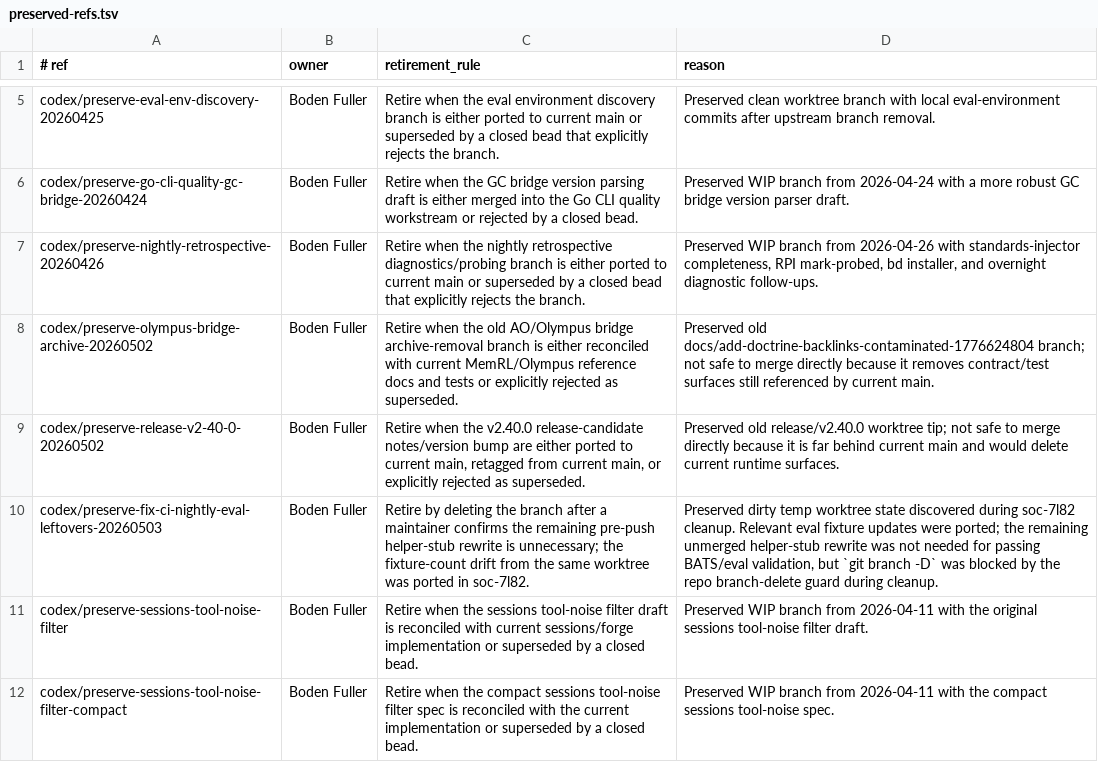
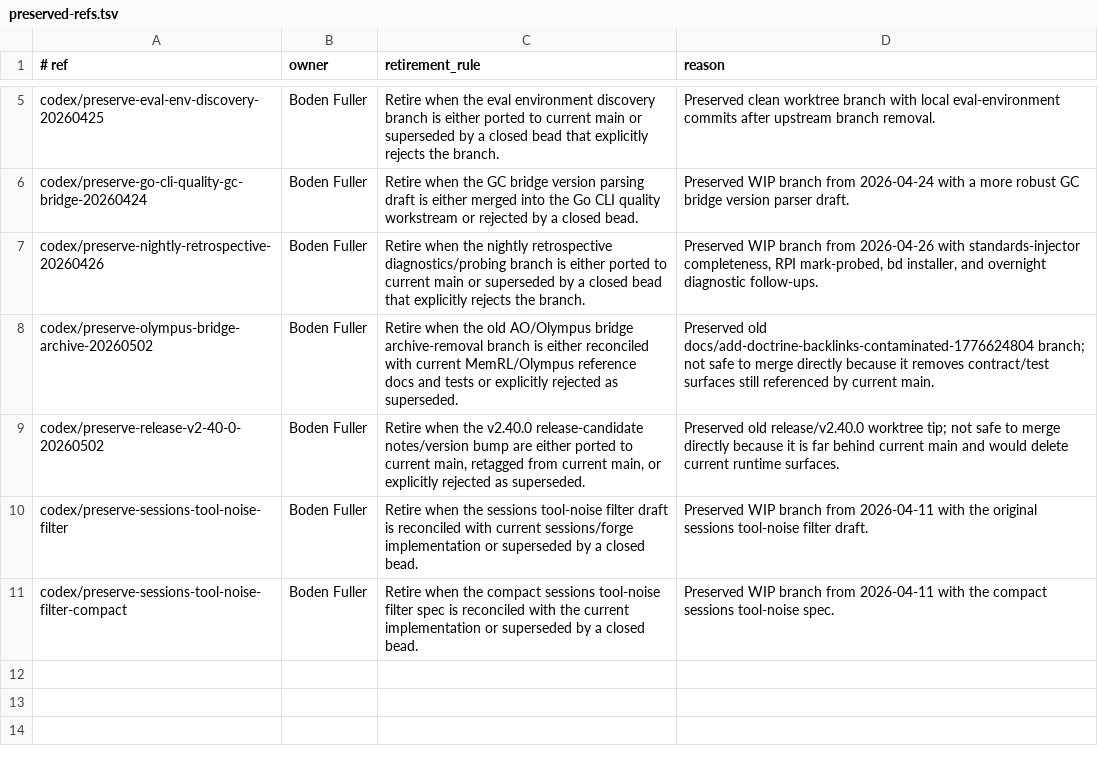
Before and after one commit to lguzzon-scratchbook/agentops, a TSV file: docs/preserved-refs.tsv, drawn as a sheet; only a part is shown, gaps mark what is left out.

Commit message:
docs: retire fix-ci leftover preserved ref

```diff
--- a/docs/preserved-refs.tsv
+++ b/docs/preserved-refs.tsv
@@ -9,3 +9,2 @@ codex/preserve-olympus-bridge-archive-20260502	Boden Fuller	Retire when the old
 codex/preserve-release-v2-40-0-20260502	Boden Fuller	Retire when the v2.40.0 release-candidate notes/version bump are either ported to current main, retagged from current main, or explicitly rejected as superseded.	Preserved old release/v2.40.0 worktree tip; not safe to merge directly because it is far behind current main and would delete current runtime surfaces.
-codex/preserve-fix-ci-nightly-eval-leftovers-20260503	Boden Fuller	Retire by deleting the branch after a maintainer confirms the remaining pre-push helper-stub rewrite is unnecessary; the fixture-count drift from the same worktree was ported in soc-7l82.	Preserved dirty temp worktree state discovered during soc-7l82 cleanup. Relevant eval fixture updates were ported; the remaining unmerged helper-stub rewrite was not needed for passing BATS/eval validation, but `git branch -D` was blocked by the repo branch-delete guard during cleanup.
 codex/preserve-sessions-tool-noise-filter	Boden Fuller	Retire when the sessions tool-noise filter draft is reconciled with current sessions/forge implementation or superseded by a closed bead.	Preserved WIP branch from 2026-04-11 with the original sessions tool-noise filter draft.
```
